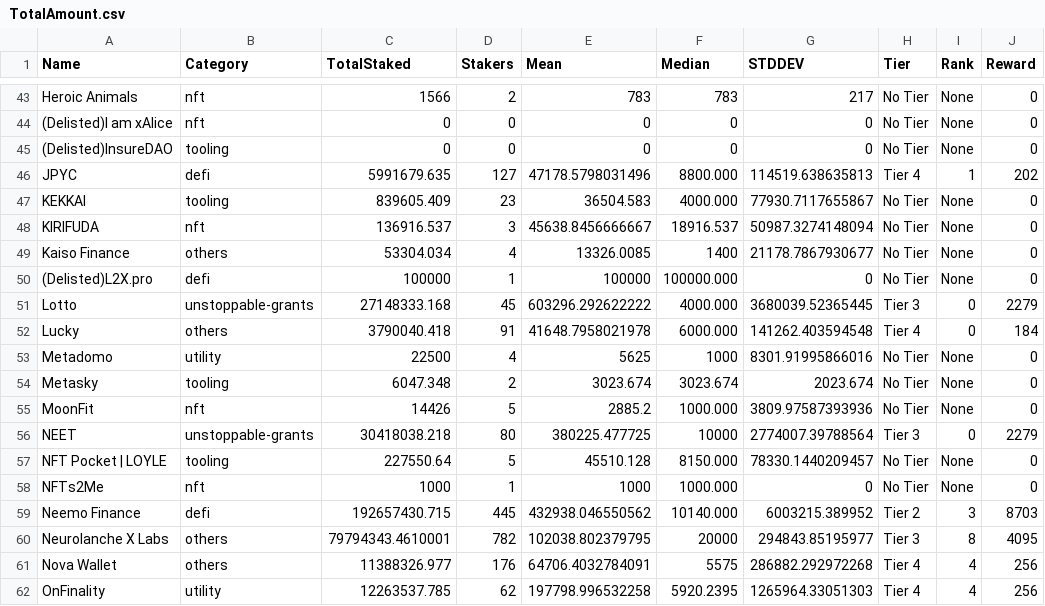
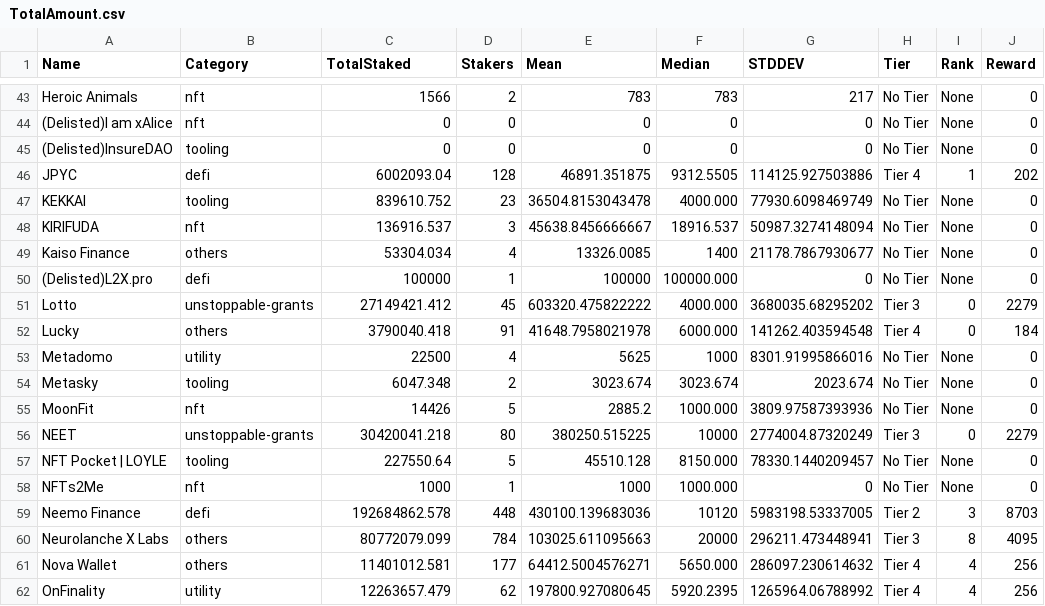
Before and after one commit to tksarah/bc, a CSV file: docs/rank/TotalAmount.csv, drawn as a sheet; only a part is shown, gaps mark what is left out; the diff covers the shown part only.

```diff
--- a/docs/rank/TotalAmount.csv
+++ b/docs/rank/TotalAmount.csv
@@ -45,4 +45,4 @@ Heroic Animals,nft,1566,2,783,783,217,No Tier,None,0
 (Delisted)InsureDAO,tooling,0,0,0,0,0,No Tier,None,0
-JPYC,defi,5991679.635,127,47178.5798031496,8800.000,114519.638635813,Tier 4,1,202
-KEKKAI,tooling,839605.409,23,36504.583,4000.000,77930.7117655867,No Tier,None,0
+JPYC,defi,6002093.04,128,46891.351875,9312.5505,114125.927503886,Tier 4,1,202
+KEKKAI,tooling,839610.752,23,36504.8153043478,4000.000,77930.6098469749,No Tier,None,0
 KIRIFUDA,nft,136916.537,3,45638.8456666667,18916.537,50987.3274148094,No Tier,None,0
@@ -50,3 +50,3 @@ Kaiso Finance,others,53304.034,4,13326.0085,1400,21178.7867930677,No Tier,None,0
 (Delisted)L2X.pro,defi,100000,1,100000,100000.000,0,No Tier,None,0
-Lotto,unstoppable-grants,27148333.168,45,603296.292622222,4000.000,3680039.52365445,Tier 3,0,2279
+Lotto,unstoppable-grants,27149421.412,45,603320.475822222,4000.000,3680035.68295202,Tier 3,0,2279
 Lucky,others,3790040.418,91,41648.7958021978,6000.000,141262.403594548,Tier 4,0,184
@@ -55,8 +55,8 @@ Metasky,tooling,6047.348,2,3023.674,3023.674,2023.674,No Tier,None,0
 MoonFit,nft,14426,5,2885.2,1000.000,3809.97587393936,No Tier,None,0
-NEET,unstoppable-grants,30418038.218,80,380225.477725,10000,2774007.39788564,Tier 3,0,2279
+NEET,unstoppable-grants,30420041.218,80,380250.515225,10000,2774004.87320249,Tier 3,0,2279
 NFT Pocket | LOYLE,tooling,227550.64,5,45510.128,8150.000,78330.1440209457,No Tier,None,0
 NFTs2Me,nft,1000,1,1000,1000.000,0,No Tier,None,0
-Neemo Finance,defi,192657430.715,445,432938.046550562,10140.000,6003215.389952,Tier 2,3,8703
-Neurolanche X Labs,others,79794343.4610001,782,102038.802379795,20000,294843.85195977,Tier 3,8,4095
-Nova Wallet,others,11388326.977,176,64706.4032784091,5575,286882.292972268,Tier 4,4,256
-OnFinality,utility,12263537.785,62,197798.996532258,5920.2395,1265964.33051303,Tier 4,4,256
+Neemo Finance,defi,192684862.578,448,430100.139683036,10120,5983198.53337005,Tier 2,3,8703
+Neurolanche X Labs,others,80772079.099,784,103025.611095663,20000,296211.473448941,Tier 3,8,4095
+Nova Wallet,others,11401012.581,177,64412.5004576271,5650.000,286097.230614632,Tier 4,4,256
+OnFinality,utility,12263657.479,62,197800.927080645,5920.2395,1265964.06788992,Tier 4,4,256
```
Also changed, not shown: 96 edited cells elsewhere in this file, 6 other files.
